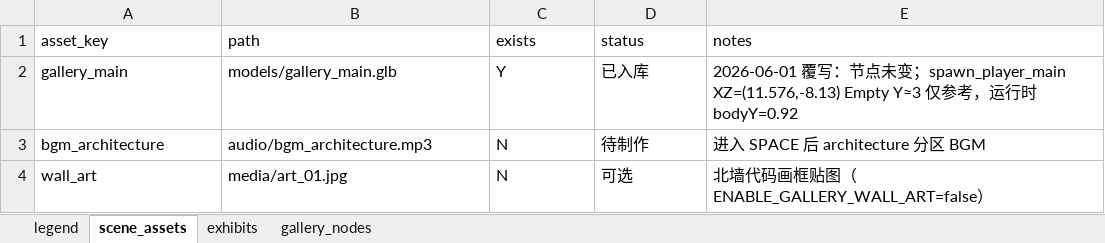
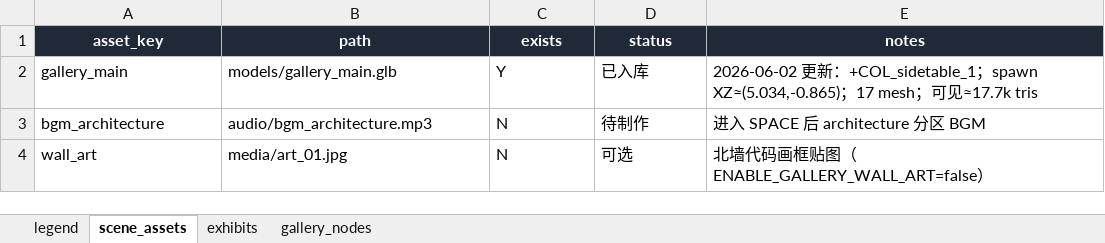
Before and after one commit to LizzardKevin/lizzardkevin-space, an Excel workbook: docs/assets/exhibit-asset-tracker.xlsx, sheet scene_assets, drawn as a sheet; values as stored, in another font and other column widths than the file's, no borders; table styles not drawn; the diff names each change by its address in the sheet, - before the commit and + after, or states it on an @@ line.

```diff
--- a/docs/assets/exhibit-asset-tracker.xlsx (sheet scene_assets)
+++ b/docs/assets/exhibit-asset-tracker.xlsx (sheet scene_assets)
@@ A1:E1 fill: none → #1F2937, bold: off → on, text colour: black → #FFFFFF, alignment: left → center @@
-E2 (notes): 2026-06-01 覆写：节点未变；spawn_player_main XZ=(11.576,-8.13) Empty Y≈3 仅参考，运行时 bodyY=0.92
+E2 (notes): 2026-06-02 更新：+COL_sidetable_1；spawn XZ≈(5.034,-0.865)；17 mesh；可见≈17.7k tris
```
Also changed, not shown: sheet exhibits, sheet gallery_nodes, sheet legend, 5 other files.
